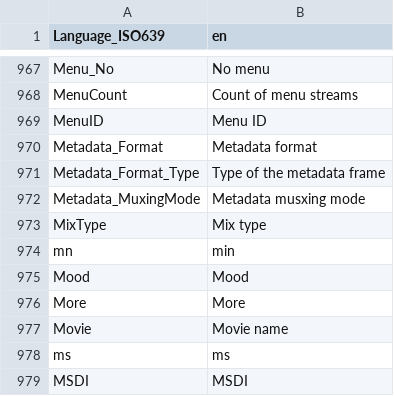
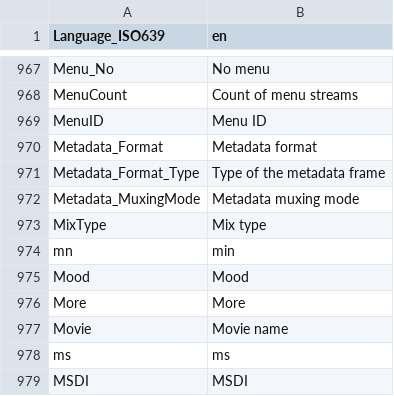
Before and after one commit to MediaArea/MediaInfoLib, a CSV file: Source/Resource/Text/Language/DefaultLanguage.csv, drawn as a sheet; only a part is shown, gaps mark what is left out.

Commit message:
x Typo

```diff
--- a/Source/Resource/Text/Language/DefaultLanguage.csv
+++ b/Source/Resource/Text/Language/DefaultLanguage.csv
@@ -971,3 +971,3 @@ Metadata_Format;Metadata format
 Metadata_Format_Type;Type of the metadata frame
-Metadata_MuxingMode;Metadata musxing mode
+Metadata_MuxingMode;Metadata muxing mode
 MixType;Mix type
```
Also changed, not shown: 1 other file.
